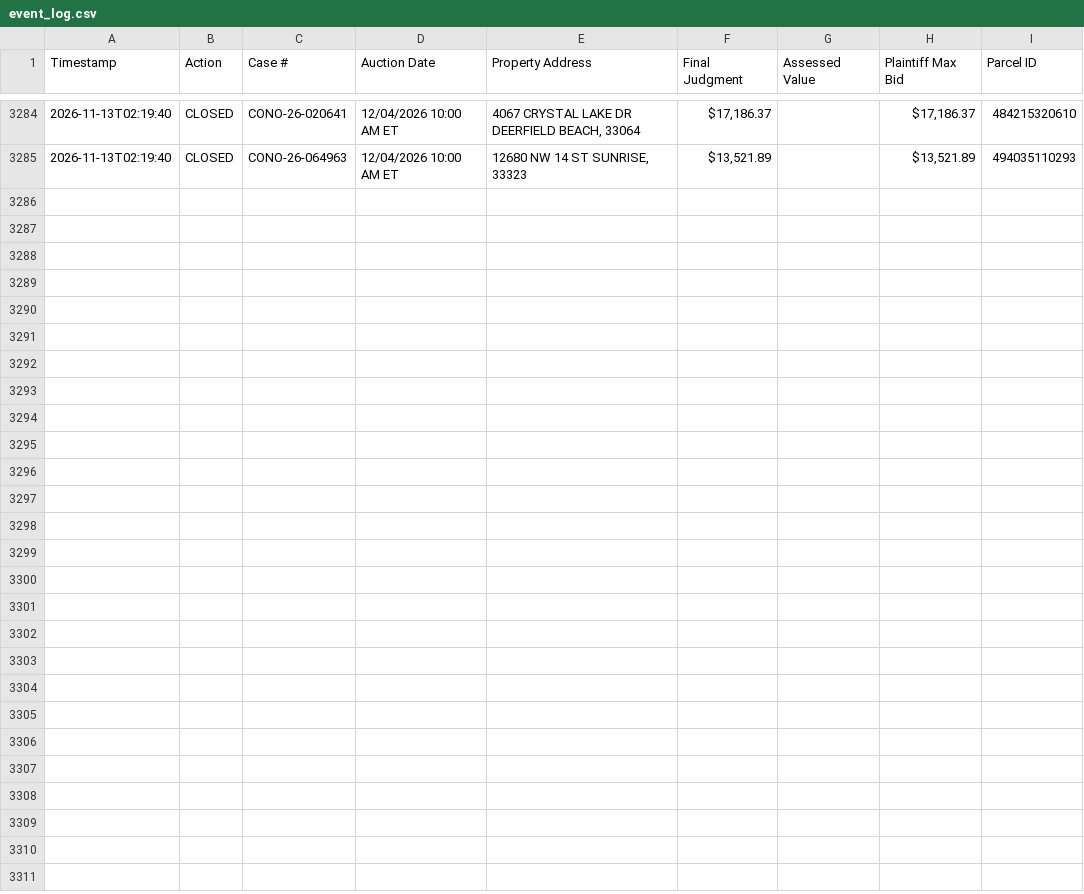
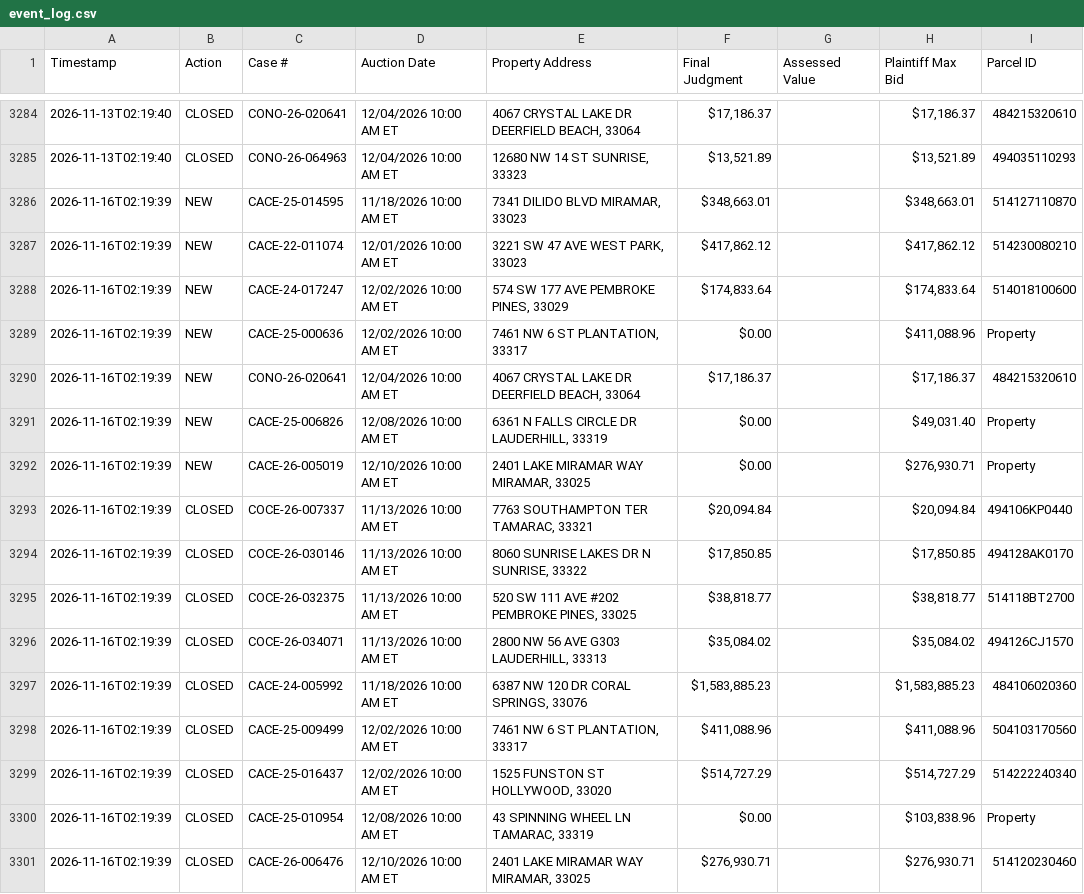
Before and after one commit to figlesias7/realforeclose-broward, a CSV file: data/event_log.csv, drawn as a sheet; only a part is shown, gaps mark what is left out.

```diff
--- a/data/event_log.csv
+++ b/data/event_log.csv
@@ -3285 +3285,17 @@ Timestamp,Action,Case #,Auction Date,Property Address,Final Judgment,Assessed Va
 2026-11-13T02:19:40,CLOSED,CONO-26-064963,12/04/2026 10:00 AM ET,"12680 NW 14 ST SUNRISE, 33323","$13,521.89",,"$13,521.89",494035110293
+2026-11-16T02:19:39,NEW,CACE-25-014595,11/18/2026 10:00 AM ET,"7341 DILIDO BLVD MIRAMAR, 33023","$348,663.01",,"$348,663.01",514127110870
+2026-11-16T02:19:39,NEW,CACE-22-011074,12/01/2026 10:00 AM ET,"3221 SW 47 AVE WEST PARK, 33023","$417,862.12",,"$417,862.12",514230080210
+2026-11-16T02:19:39,NEW,CACE-24-017247,12/02/2026 10:00 AM ET,"574 SW 177 AVE PEMBROKE PINES, 33029","$174,833.64",,"$174,833.64",514018100600
+2026-11-16T02:19:39,NEW,CACE-25-000636,12/02/2026 10:00 AM ET,"7461 NW 6 ST PLANTATION, 33317",$0.00,,"$411,088.96",Property
+2026-11-16T02:19:39,NEW,CONO-26-020641,12/04/2026 10:00 AM ET,"4067 CRYSTAL LAKE DR DEERFIELD BEACH, 33064","$17,186.37",,"$17,186.37",484215320610
+2026-11-16T02:19:39,NEW,CACE-25-006826,12/08/2026 10:00 AM ET,"6361 N FALLS CIRCLE DR LAUDERHILL, 33319",$0.00,,"$49,031.40",Property
+2026-11-16T02:19:39,NEW,CACE-26-005019,12/10/2026 10:00 AM ET,"2401 LAKE MIRAMAR WAY MIRAMAR, 33025",$0.00,,"$276,930.71",Property
+2026-11-16T02:19:39,CLOSED,COCE-26-007337,11/13/2026 10:00 AM ET,"7763 SOUTHAMPTON TER TAMARAC, 33321","$20,094.84",,"$20,094.84",494106KP0440
+2026-11-16T02:19:39,CLOSED,COCE-26-030146,11/13/2026 10:00 AM ET,"8060 SUNRISE LAKES DR N SUNRISE, 33322","$17,850.85",,"$17,850.85",494128AK0170
+2026-11-16T02:19:39,CLOSED,COCE-26-032375,11/13/2026 10:00 AM ET,"520 SW 111 AVE #202 PEMBROKE PINES, 33025","$38,818.77",,"$38,818.77",514118BT2700
+2026-11-16T02:19:39,CLOSED,COCE-26-034071,11/13/2026 10:00 AM ET,"2800 NW 56 AVE G303 LAUDERHILL, 33313","$35,084.02",,"$35,084.02",494126CJ1570
+2026-11-16T02:19:39,CLOSED,CACE-24-005992,11/18/2026 10:00 AM ET,"6387 NW 120 DR CORAL SPRINGS, 33076","$1,583,885.23",,"$1,583,885.23",484106020360
+2026-11-16T02:19:39,CLOSED,CACE-25-009499,12/02/2026 10:00 AM ET,"7461 NW 6 ST PLANTATION, 33317","$411,088.96",,"$411,088.96",504103170560
+2026-11-16T02:19:39,CLOSED,CACE-25-016437,12/02/2026 10:00 AM ET,"1525 FUNSTON ST HOLLYWOOD, 33020","$514,727.29",,"$514,727.29",514222240340
+2026-11-16T02:19:39,CLOSED,CACE-25-010954,12/08/2026 10:00 AM ET,"43 SPINNING WHEEL LN TAMARAC, 33319",$0.00,,"$103,838.96",Property
+2026-11-16T02:19:39,CLOSED,CACE-26-006476,12/10/2026 10:00 AM ET,"2401 LAKE MIRAMAR WAY MIRAMAR, 33025","$276,930.71",,"$276,930.71",514120230460
```
Also changed, not shown: data/active_foreclosures.csv, data/all_seen.csv, 3 other files.
